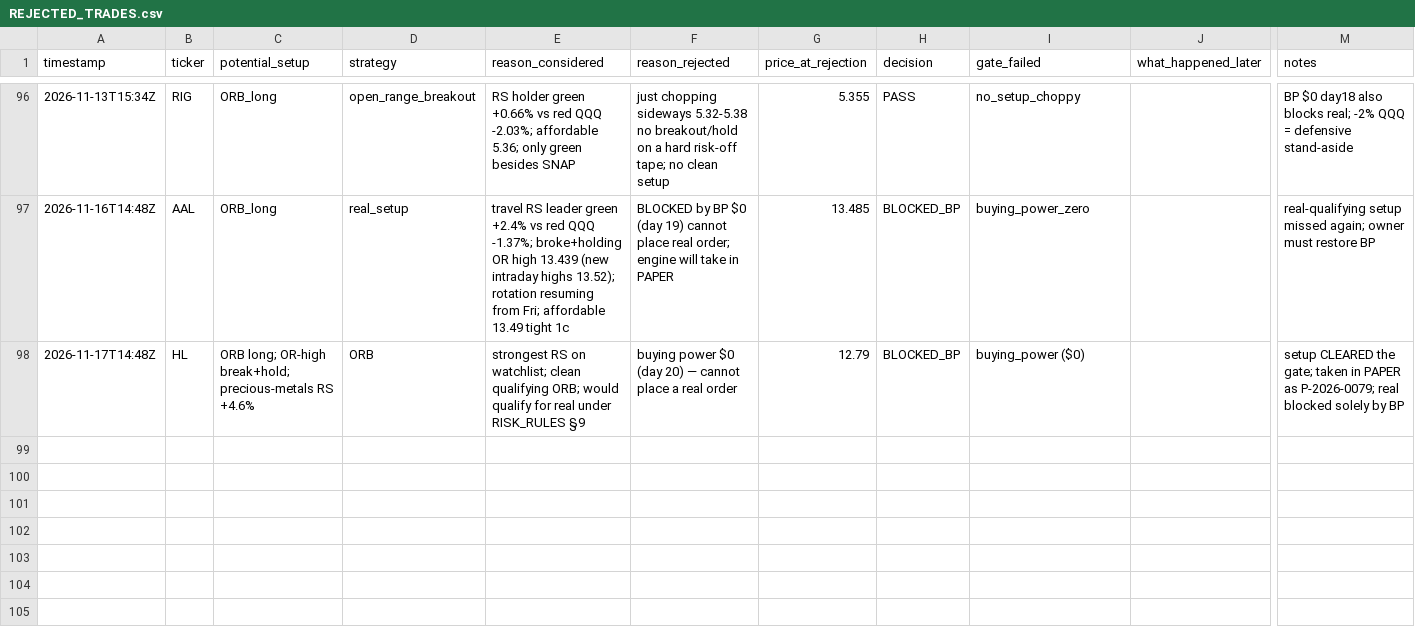
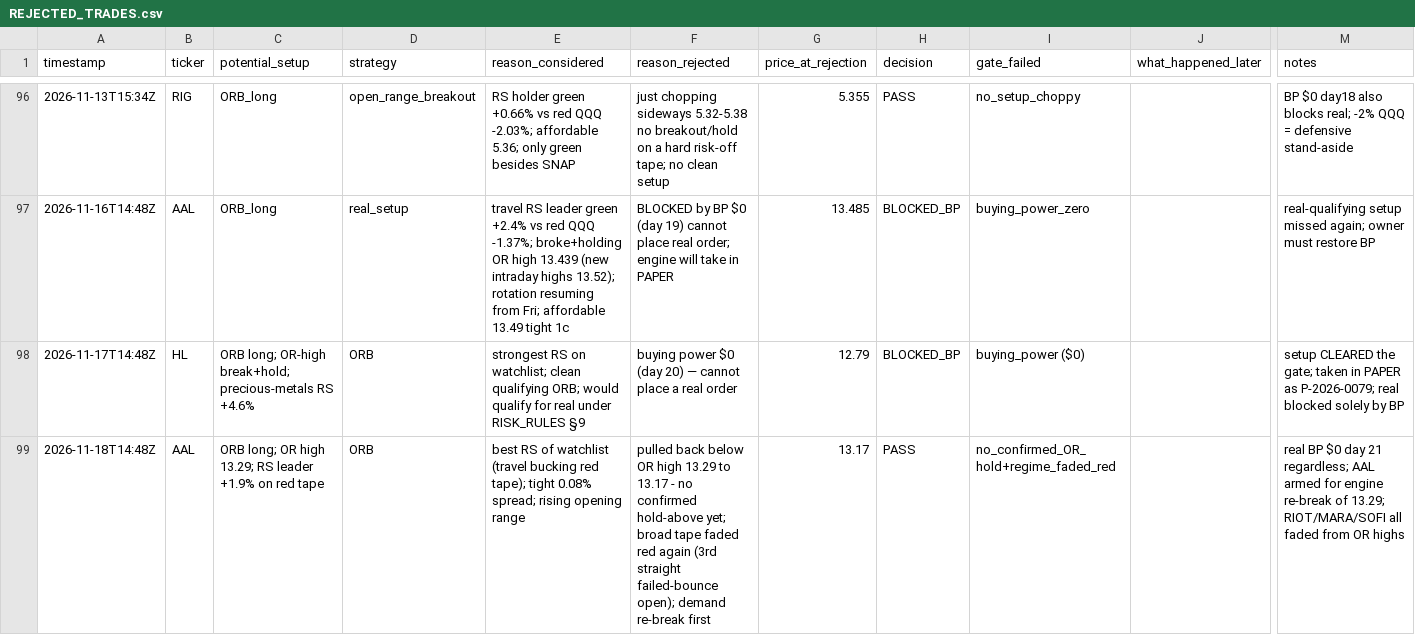
Before and after one commit to Taido097/Trading-Agent-, a CSV file: data/REJECTED_TRADES.csv, drawn as a sheet; only a part is shown, gaps mark what is left out; rows hold the shown columns only; the diff names each change by its address in the sheet, - before the commit and + after, or states it on an @@ line.

```diff
--- a/data/REJECTED_TRADES.csv
+++ b/data/REJECTED_TRADES.csv
+row 99: 2026-11-18T14:48Z | AAL | ORB long; OR high 13.29; RS leader +1.9% on red tape | ORB | best RS of watchlist (travel bucking red tape); tight 0.08% spread; rising opening range | pulled back below OR high 13.29 to 13.17 - no confirmed hold-above yet; broad tape faded red again (3rd straight failed-bounce open); demand re-break first | 13.17 | PASS | no_confirmed_OR_hold+regime_faded_red |  | real BP $0 day 21 regardless; AAL armed for engine re-break of 13.29; RIOT/MARA/SOFI all faded from OR highs
```
Also changed, not shown: 2 other files.
